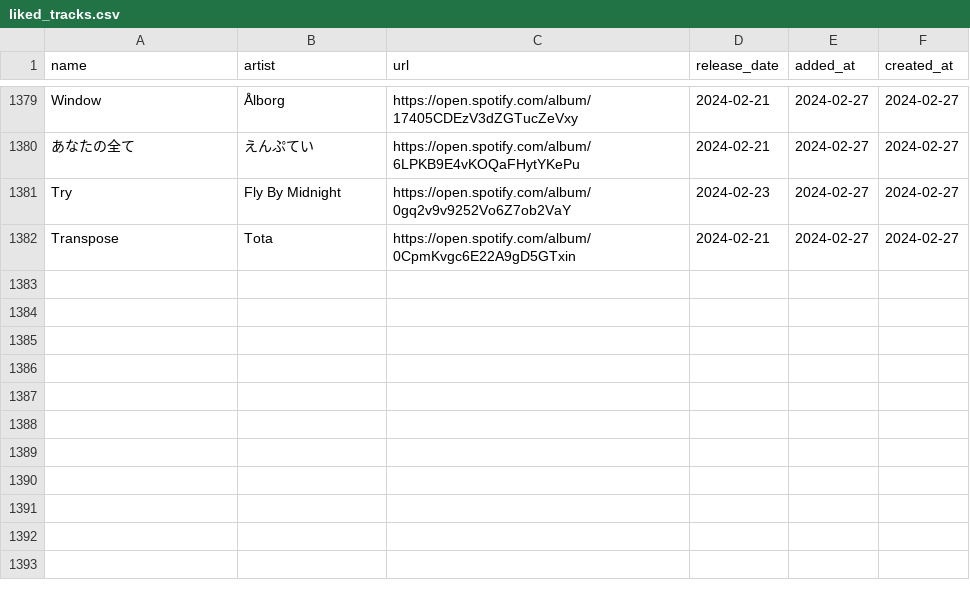
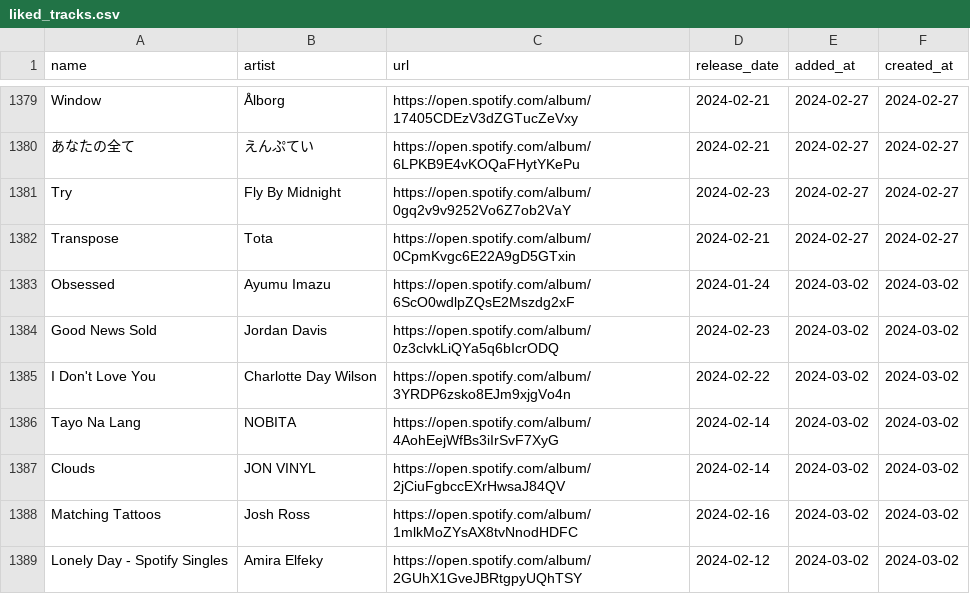
Before and after one commit to hellomyzn/new-tracks, a CSV file: backend/src/csv/liked_tracks.csv, drawn as a sheet; only a part is shown, gaps mark what is left out; the diff names each change by its address in the sheet, - before the commit and + after, or states it on an @@ line.

Commit message:
add: liked and new tracks

```diff
--- a/backend/src/csv/liked_tracks.csv
+++ b/backend/src/csv/liked_tracks.csv
+row 1383: Obsessed | Ayumu Imazu | https://open.spotify.com/album/6ScO0wdlpZQsE2Mszdg2xF | 2024-01-24 | 2024-03-02 | 2024-03-02
+row 1384: Good News Sold | Jordan Davis | https://open.spotify.com/album/0z3clvkLiQYa5q6bIcrODQ | 2024-02-23 | 2024-03-02 | 2024-03-02
+row 1385: I Don't Love You | Charlotte Day Wilson | https://open.spotify.com/album/3YRDP6zsko8EJm9xjgVo4n | 2024-02-22 | 2024-03-02 | 2024-03-02
+row 1386: Tayo Na Lang | NOBITA | https://open.spotify.com/album/4AohEejWfBs3iIrSvF7XyG | 2024-02-14 | 2024-03-02 | 2024-03-02
+row 1387: Clouds | JON VINYL | https://open.spotify.com/album/2jCiuFgbccEXrHwsaJ84QV | 2024-02-14 | 2024-03-02 | 2024-03-02
+row 1388: Matching Tattoos | Josh Ross | https://open.spotify.com/album/1mlkMoZYsAX8tvNnodHDFC | 2024-02-16 | 2024-03-02 | 2024-03-02
+row 1389: Lonely Day - Spotify Singles | Amira Elfeky | https://open.spotify.com/album/2GUhX1GveJBRtgpyUQhTSY | 2024-02-12 | 2024-03-02 | 2024-03-02
```
Also changed, not shown: 1 other file.
